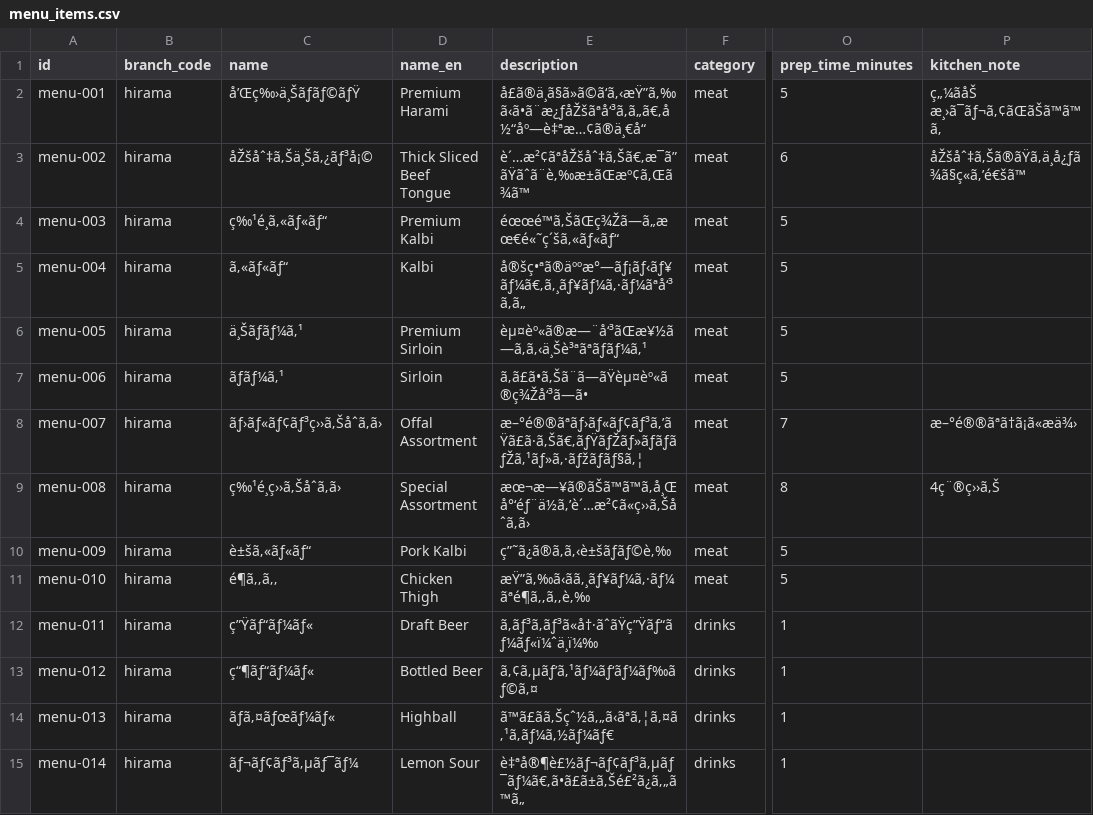
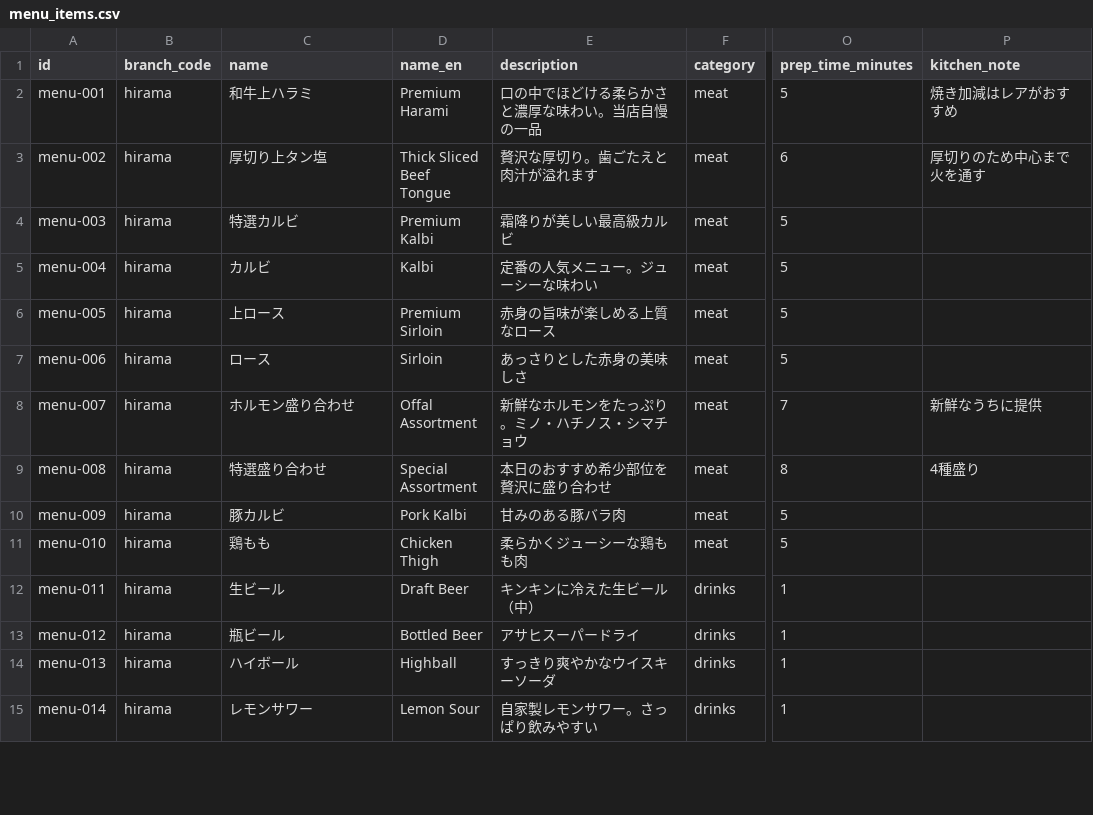
Before and after one commit to maithanhduyan/yakiniku, a CSV file: backend/data/menu_items.csv, drawn as a sheet; only a part is shown, gaps mark what is left out; the diff covers the shown part only; the diff names each change by its address in the sheet, - before the commit and + after, or states it on an @@ line.

```diff
--- a/backend/data/menu_items.csv
+++ b/backend/data/menu_items.csv
-C2 (name): å’Œç‰›ä¸Šãƒãƒ©ãƒŸ
+C2 (name): 和牛上ハラミ
-E2 (description): å£ã®ä¸ã§ã»ã©ã‘ã‚‹æŸ”ã‚‰ã‹ã•ã¨æ¿ƒåŽšãªå‘³ã‚ã„ã€‚å½“åº—è‡ªæ…¢ã®ä¸€å“
+E2 (description): 口の中でほどける柔らかさと濃厚な味わい。当店自慢の一品
-P2 (kitchen_note): ç„¼ãåŠ æ¸›ã¯ãƒ¬ã‚¢ãŒãŠã™ã™ã‚
+P2 (kitchen_note): 焼き加減はレアがおすすめ
-C3 (name): åŽšåˆ‡ã‚Šä¸Šã‚¿ãƒ³å¡©
+C3 (name): 厚切り上タン塩
-E3 (description): è´…æ²¢ãªåŽšåˆ‡ã‚Šã€‚æ¯ã”ãŸãˆã¨è‚‰æ±ãŒæº¢ã‚Œã¾ã™
+E3 (description): 贅沢な厚切り。歯ごたえと肉汁が溢れます
-P3 (kitchen_note): åŽšåˆ‡ã‚Šã®ãŸã‚ä¸å¿ƒã¾ã§ç«ã‚’é€šã™
+P3 (kitchen_note): 厚切りのため中心まで火を通す
-C4 (name): ç‰¹é¸ã‚«ãƒ«ãƒ“
+C4 (name): 特選カルビ
-E4 (description): éœœé™ã‚ŠãŒç¾Žã—ã„æœ€é«˜ç´šã‚«ãƒ«ãƒ“
+E4 (description): 霜降りが美しい最高級カルビ
-C5 (name): ã‚«ãƒ«ãƒ“
+C5 (name): カルビ
-E5 (description): å®šç•ªã®äººæ°—ãƒ¡ãƒ‹ãƒ¥ãƒ¼ã€‚ã‚¸ãƒ¥ãƒ¼ã‚·ãƒ¼ãªå‘³ã‚ã„
+E5 (description): 定番の人気メニュー。ジューシーな味わい
-C6 (name): ä¸Šãƒãƒ¼ã‚¹
+C6 (name): 上ロース
-E6 (description): èµ¤èº«ã®æ—¨å‘³ãŒæ¥½ã—ã‚ã‚‹ä¸Šè³ªãªãƒãƒ¼ã‚¹
+E6 (description): 赤身の旨味が楽しめる上質なロース
-C7 (name): ãƒãƒ¼ã‚¹
+C7 (name): ロース
-E7 (description): ã‚ã£ã•ã‚Šã¨ã—ãŸèµ¤èº«ã®ç¾Žå‘³ã—ã•
+E7 (description): あっさりとした赤身の美味しさ
-C8 (name): ãƒ›ãƒ«ãƒ¢ãƒ³ç››ã‚Šåˆã‚ã›
+C8 (name): ホルモン盛り合わせ
-E8 (description): æ–°é®®ãªãƒ›ãƒ«ãƒ¢ãƒ³ã‚’ãŸã£ã·ã‚Šã€‚ãƒŸãƒŽãƒ»ãƒãƒãƒŽã‚¹ãƒ»ã‚·ãƒžãƒãƒ§ã‚¦
+E8 (description): 新鮮なホルモンをたっぷり。ミノ・ハチノス・シマチョウ
-P8 (kitchen_note): æ–°é®®ãªã†ã¡ã«æä¾›
+P8 (kitchen_note): 新鮮なうちに提供
-C9 (name): ç‰¹é¸ç››ã‚Šåˆã‚ã›
+C9 (name): 特選盛り合わせ
-E9 (description): æœ¬æ—¥ã®ãŠã™ã™ã‚å¸Œå°‘éƒ¨ä½ã‚’è´…æ²¢ã«ç››ã‚Šåˆã‚ã›
+E9 (description): 本日のおすすめ希少部位を贅沢に盛り合わせ
-P9 (kitchen_note): 4ç¨®ç››ã‚Š
+P9 (kitchen_note): 4種盛り
-C10 (name): è±šã‚«ãƒ«ãƒ“
+C10 (name): 豚カルビ
-E10 (description): ç”˜ã¿ã®ã‚ã‚‹è±šãƒãƒ©è‚‰
+E10 (description): 甘みのある豚バラ肉
-C11 (name): é¶ã‚‚ã‚‚
+C11 (name): 鶏もも
-E11 (description): æŸ”ã‚‰ã‹ãã‚¸ãƒ¥ãƒ¼ã‚·ãƒ¼ãªé¶ã‚‚ã‚‚è‚‰
+E11 (description): 柔らかくジューシーな鶏もも肉
-C12 (name): ç”Ÿãƒ“ãƒ¼ãƒ«
+C12 (name): 生ビール
-E12 (description): ã‚ãƒ³ã‚ãƒ³ã«å†·ãˆãŸç”Ÿãƒ“ãƒ¼ãƒ«ï¼ˆä¸ï¼‰
+E12 (description): キンキンに冷えた生ビール（中）
-C13 (name): ç“¶ãƒ“ãƒ¼ãƒ«
+C13 (name): 瓶ビール
-E13 (description): ã‚¢ã‚µãƒ’ã‚¹ãƒ¼ãƒ‘ãƒ¼ãƒ‰ãƒ©ã‚¤
+E13 (description): アサヒスーパードライ
-C14 (name): ãƒã‚¤ãƒœãƒ¼ãƒ«
+C14 (name): ハイボール
-E14 (description): ã™ã£ãã‚Šçˆ½ã‚„ã‹ãªã‚¦ã‚¤ã‚¹ã‚ãƒ¼ã‚½ãƒ¼ãƒ€
+E14 (description): すっきり爽やかなウイスキーソーダ
-C15 (name): ãƒ¬ãƒ¢ãƒ³ã‚µãƒ¯ãƒ¼
+C15 (name): レモンサワー
-E15 (description): è‡ªå®¶è£½ãƒ¬ãƒ¢ãƒ³ã‚µãƒ¯ãƒ¼ã€‚ã•ã£ã±ã‚Šé£²ã¿ã‚„ã™ã„
+E15 (description): 自家製レモンサワー。さっぱり飲みやすい
```
Also changed, not shown: 57 edited cells elsewhere in this file, 18 other files.
